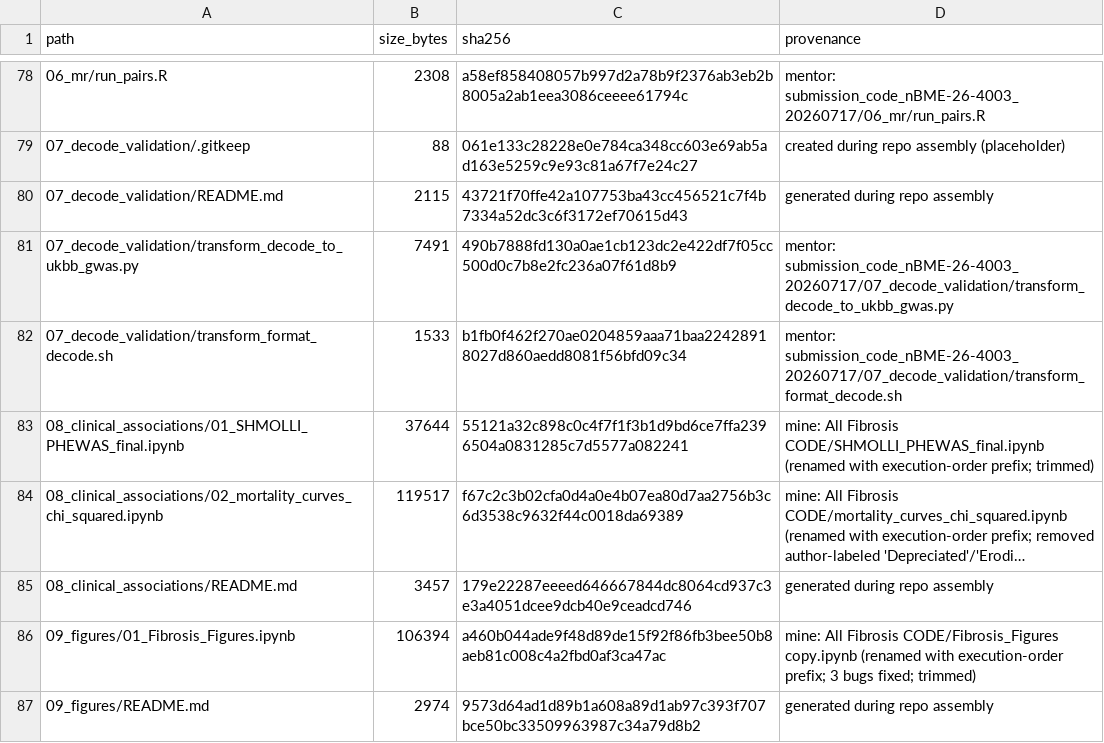
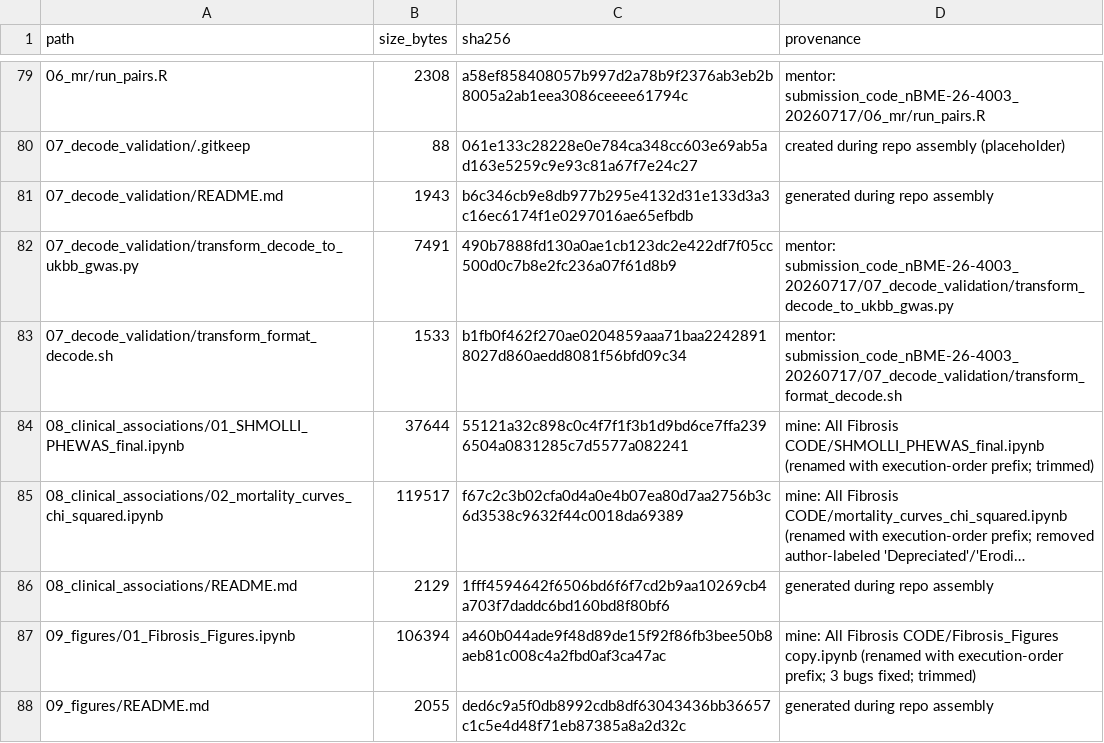
Before and after one commit to reddyrose/deep-learning-fibrosis, a TSV file: docs/MANIFEST.tsv, drawn as a sheet; only a part is shown, gaps mark what is left out; long unchanged cells end in …; addresses are those after the commit; the diff covers the shown part only; the diff names each change by its address in the sheet, - before the commit and + after, or states it on an @@ line.

```diff
--- a/docs/MANIFEST.tsv
+++ b/docs/MANIFEST.tsv
-B81 (size_bytes): 2115
+B81 (size_bytes): 1943
-C81 (sha256): 43721f70ffe42a107753ba43cc456521c7f4b7334a52dc3c6f3172ef70615d43
+C81 (sha256): b6c346cb9e8db977b295e4132d31e133d3a3c16ec6174f1e0297016ae65efbdb
-B86 (size_bytes): 3457
+B86 (size_bytes): 2129
-C86 (sha256): 179e22287eeeed646667844dc8064cd937c3e3a4051dcee9dcb40e9ceadcd746
+C86 (sha256): 1fff4594642f6506bd6f6f7cd2b9aa10269cb4a703f7daddc6bd160bd8f80bf6
-B88 (size_bytes): 2974
+B88 (size_bytes): 2055
-C88 (sha256): 9573d64ad1d89b1a608a89d1ab97c393f707bce50bc33509963987c34a79d8b2
+C88 (sha256): ded6c9a5f0db8992cdb8df63043436bb36657c1c5e4d48f71eb87385a8a2d32c
```
Also changed, not shown: 9 added rows and 18 edited cells elsewhere in this file, 8 other files.
